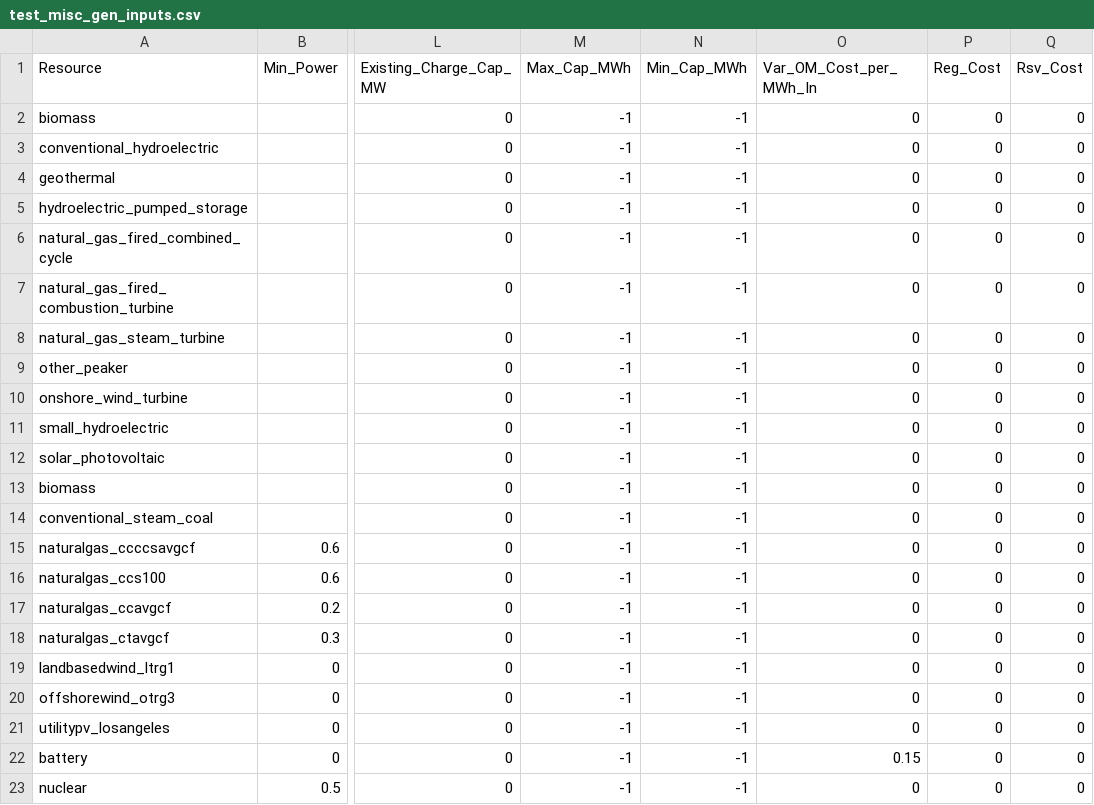
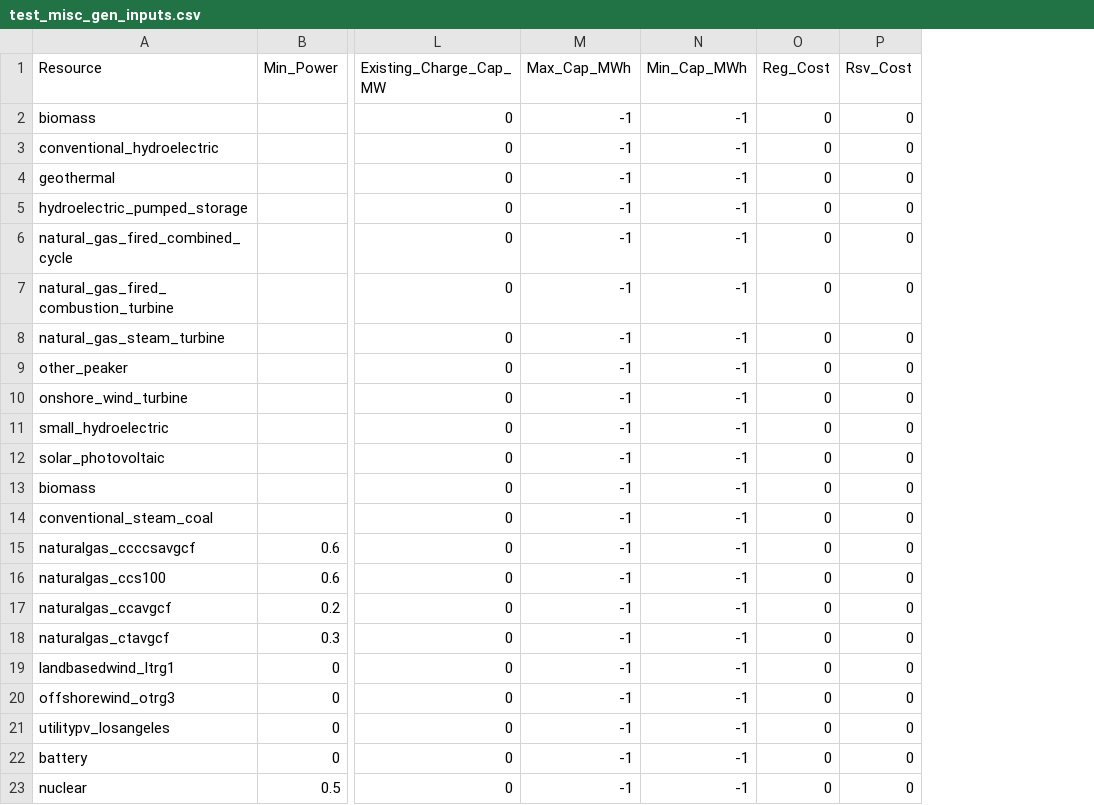
Before and after one commit to PowerGenome/PowerGenome, a CSV file: example_systems/CA_AZ/extra_inputs/test_misc_gen_inputs.csv, drawn as a sheet; only a part is shown, gaps mark what is left out; the diff names each change by its address in the sheet, - before the commit and + after, or states it on an @@ line.

```diff
--- a/example_systems/CA_AZ/extra_inputs/test_misc_gen_inputs.csv
+++ b/example_systems/CA_AZ/extra_inputs/test_misc_gen_inputs.csv
-column O (Var_OM_Cost_per_MWh_In), rows 2-23: 0 | 0 | 0 | 0 | 0 | 0 | 0 | 0 | 0 | 0 | 0 | 0 | 0 | 0 | 0 | 0 | 0 | 0 | 0 | 0 | 0.15 | 0
```
Also changed, not shown: example_systems/ISONE/extra_inputs/misc_gen_inputs.csv, 17 other files.
